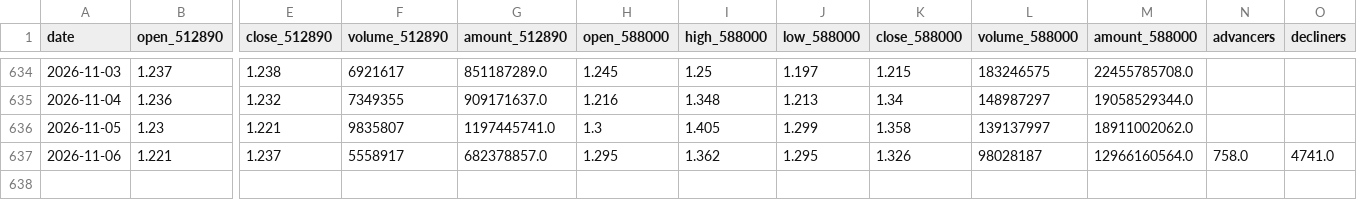
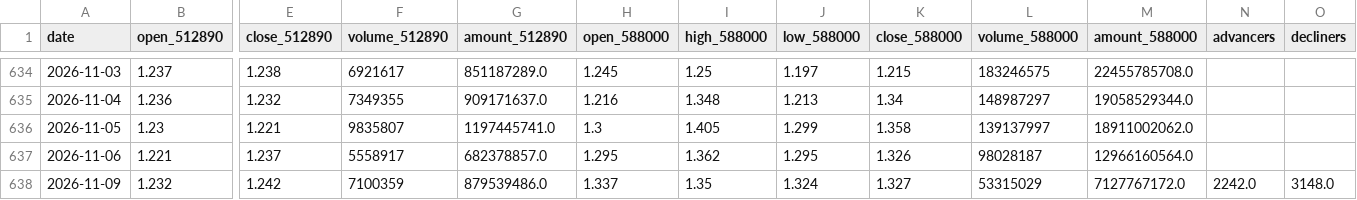
Before and after one commit to AmineSeRaFimmm/512890-dividend-rotation-pwa, a CSV file: data/live_prices.csv, drawn as a sheet; only a part is shown, gaps mark what is left out; rows hold the shown columns only; the diff names each change by its address in the sheet, - before the commit and + after, or states it on an @@ line.

```diff
--- a/data/live_prices.csv
+++ b/data/live_prices.csv
-N637 (advancers): 758.0
+N637 (advancers): (empty)
-O637 (decliners): 4741.0
+O637 (decliners): (empty)
+row 638: 2026-11-09 | 1.232 | 1.242 | 7100359 | 879539486.0 | 1.337 | 1.35 | 1.324 | 1.327 | 53315029 | 7127767172.0 | 2242.0 | 3148.0
```
Also changed, not shown: data/signal_history.csv, 3 other files.
